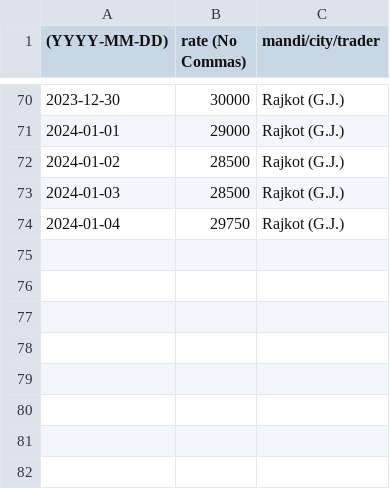
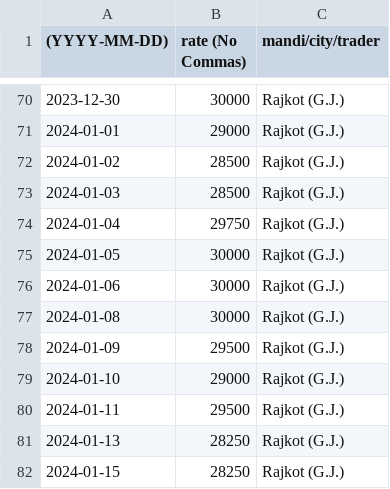
Before and after one commit to khoj-app/news, a CSV file: static/rates/cumin.csv, drawn as a sheet; only a part is shown, gaps mark what is left out.

Commit message:
Update cumin.csv

```diff
--- a/static/rates/cumin.csv
+++ b/static/rates/cumin.csv
@@ -74 +74,9 @@
 2024-01-04, 29750, Rajkot (G.J.)
+2024-01-05, 30000, Rajkot (G.J.)
+2024-01-06, 30000, Rajkot (G.J.)
+2024-01-08, 30000, Rajkot (G.J.)
+2024-01-09, 29500, Rajkot (G.J.)
+2024-01-10, 29000, Rajkot (G.J.)
+2024-01-11, 29500, Rajkot (G.J.)
+2024-01-13, 28250, Rajkot (G.J.)
+2024-01-15, 28250, Rajkot (G.J.)
```
